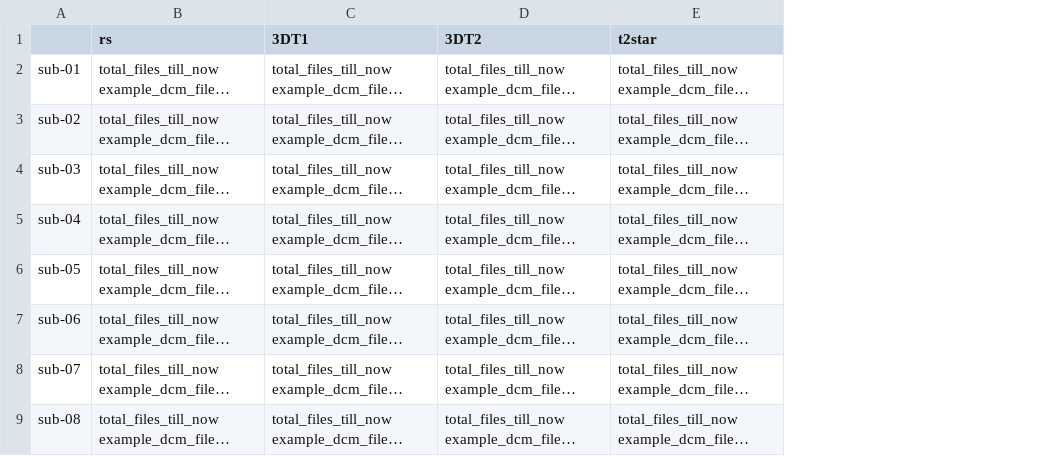
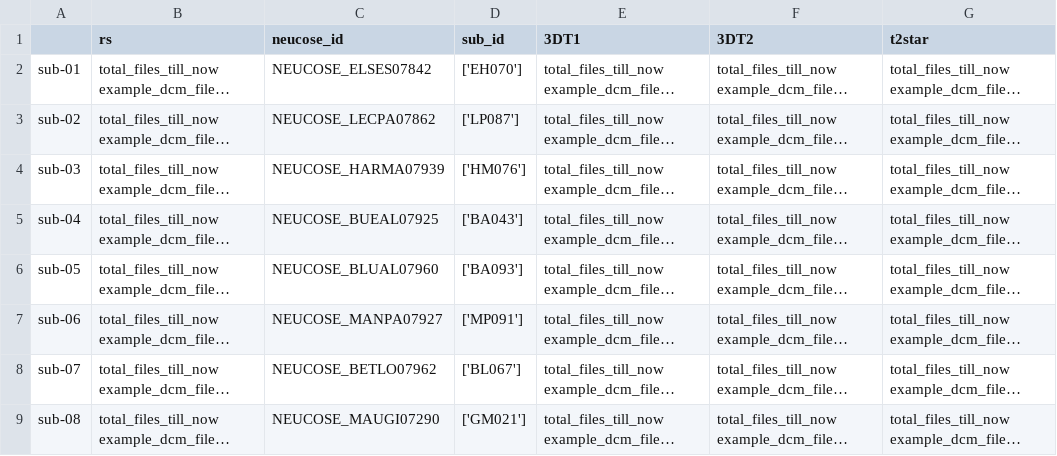
Before and after one commit to romybeaute/hypnomed, a CSV file: code/Visualize/infos/heudiconv_infos.csv, drawn as a sheet; only a part is shown; long unchanged cells end in …; the diff names each change by its address in the sheet, - before the commit and + after, or states it on an @@ line.

```diff
--- a/code/Visualize/infos/heudiconv_infos.csv
+++ b/code/Visualize/infos/heudiconv_infos.csv
+column C (neucose_id), rows 2-9: NEUCOSE_ELSES07842 | NEUCOSE_LECPA07862 | NEUCOSE_HARMA07939 | NEUCOSE_BUEAL07925 | NEUCOSE_BLUAL07960 | NEUCOSE_MANPA07927 | NEUCOSE_BETLO07962 | NEUCOSE_MAUGI07290
+column D (sub_id), rows 2-9: ['EH070'] | ['LP087'] | ['HM076'] | ['BA043'] | ['BA093'] | ['MP091'] | ['BL067'] | ['GM021']
```
Also changed, not shown: code/Visualize/infos/sub_ids.csv.
